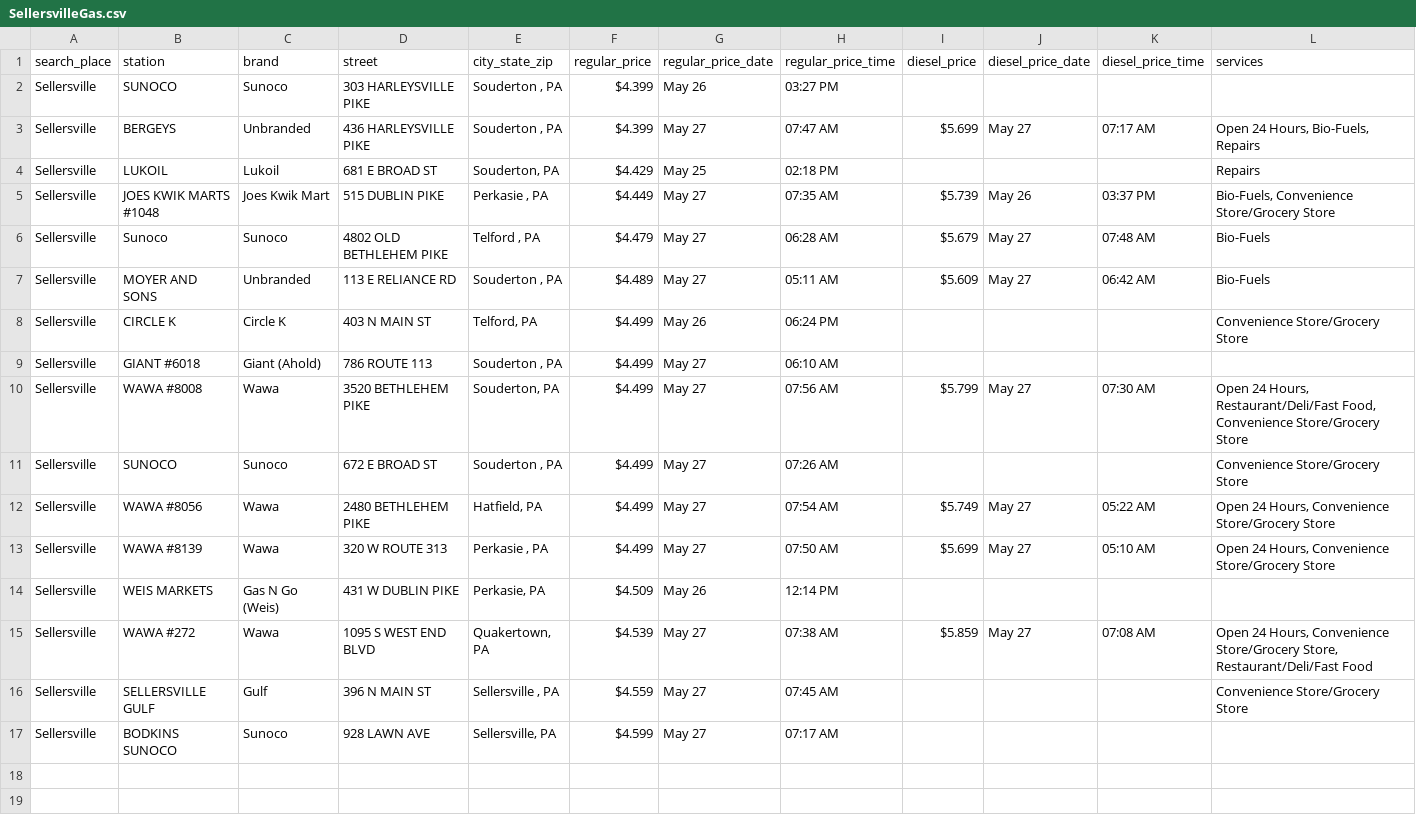
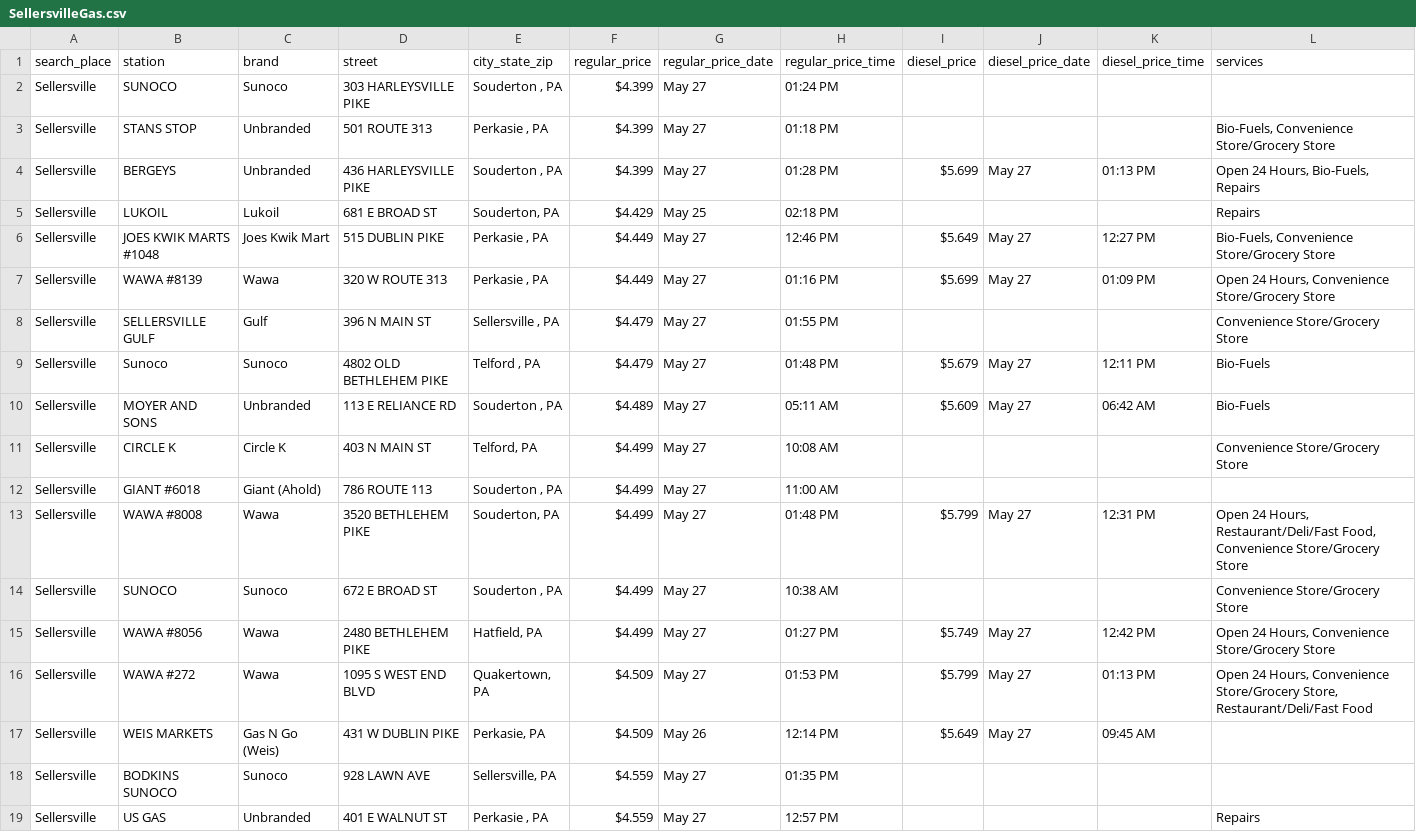
Before and after one commit to CUlleryUSATRepos/BucksGasRepo, a CSV file: BucksGasPrices/SellersvilleGas.csv, drawn as a sheet.

```diff
--- a/BucksGasPrices/SellersvilleGas.csv
+++ b/BucksGasPrices/SellersvilleGas.csv
@@ -1,17 +1,19 @@
 search_place,station,brand,street,city_state_zip,regular_price,regular_price_date,regular_price_time,diesel_price,diesel_price_date,diesel_price_time,services
-Sellersville,SUNOCO,Sunoco,303 HARLEYSVILLE PIKE,"Souderton , PA",$4.399,May 26,03:27 PM,,,,
-Sellersville,BERGEYS,Unbranded,436 HARLEYSVILLE PIKE,"Souderton , PA",$4.399,May 27,07:47 AM,$5.699,May 27,07:17 AM,"Open 24 Hours, Bio-Fuels, Repairs"
+Sellersville,SUNOCO,Sunoco,303 HARLEYSVILLE PIKE,"Souderton , PA",$4.399,May 27,01:24 PM,,,,
+Sellersville,STANS STOP,Unbranded,501 ROUTE 313,"Perkasie , PA",$4.399,May 27,01:18 PM,,,,"Bio-Fuels, Convenience Store/Grocery Store"
+Sellersville,BERGEYS,Unbranded,436 HARLEYSVILLE PIKE,"Souderton , PA",$4.399,May 27,01:28 PM,$5.699,May 27,01:13 PM,"Open 24 Hours, Bio-Fuels, Repairs"
 Sellersville,LUKOIL,Lukoil,681 E BROAD ST,"Souderton, PA",$4.429,May 25,02:18 PM,,,,Repairs
-Sellersville,JOES KWIK MARTS #1048,Joes Kwik Mart,515 DUBLIN PIKE,"Perkasie , PA",$4.449,May 27,07:35 AM,$5.739,May 26,03:37 PM,"Bio-Fuels, Convenience Store/Grocery Store"
-Sellersville,Sunoco,Sunoco,4802 OLD BETHLEHEM PIKE,"Telford , PA",$4.479,May 27,06:28 AM,$5.679,May 27,07:48 AM,Bio-Fuels
+Sellersville,JOES KWIK MARTS #1048,Joes Kwik Mart,515 DUBLIN PIKE,"Perkasie , PA",$4.449,May 27,12:46 PM,$5.649,May 27,12:27 PM,"Bio-Fuels, Convenience Store/Grocery Store"
+Sellersville,WAWA #8139,Wawa,320 W ROUTE 313,"Perkasie , PA",$4.449,May 27,01:16 PM,$5.699,May 27,01:09 PM,"Open 24 Hours, Convenience Store/Grocery Store"
+Sellersville,SELLERSVILLE GULF,Gulf,396 N MAIN ST,"Sellersville , PA",$4.479,May 27,01:55 PM,,,,Convenience Store/Grocery Store
+Sellersville,Sunoco,Sunoco,4802 OLD BETHLEHEM PIKE,"Telford , PA",$4.479,May 27,01:48 PM,$5.679,May 27,12:11 PM,Bio-Fuels
 Sellersville,MOYER AND SONS,Unbranded,113 E RELIANCE RD,"Souderton , PA",$4.489,May 27,05:11 AM,$5.609,May 27,06:42 AM,Bio-Fuels
-Sellersville,CIRCLE K,Circle K,403 N MAIN ST,"Telford, PA",$4.499,May 26,06:24 PM,,,,Convenience Store/Grocery Store
-Sellersville,GIANT #6018,Giant (Ahold),786 ROUTE 113,"Souderton , PA",$4.499,May 27,06:10 AM,,,,
-Sellersville,WAWA #8008,Wawa,3520 BETHLEHEM PIKE,"Souderton, PA",$4.499,May 27,07:56 AM,$5.799,May 27,07:30 AM,"Open 24 Hours, Restaurant/Deli/Fast Food, Convenience Store/Grocery Store"
-Sellersville,SUNOCO,Sunoco,672 E BROAD ST,"Souderton , PA",$4.499,May 27,07:26 AM,,,,Convenience Store/Grocery Store
-Sellersville,WAWA #8056,Wawa,2480 BETHLEHEM PIKE,"Hatfield, PA",$4.499,May 27,07:54 AM,$5.749,May 27,05:22 AM,"Open 24 Hours, Convenience Store/Grocery Store"
-Sellersville,WAWA #8139,Wawa,320 W ROUTE 313,"Perkasie , PA",$4.499,May 27,07:50 AM,$5.699,May 27,05:10 AM,"Open 24 Hours, Convenience Store/Grocery Store"
-Sellersville,WEIS MARKETS,Gas N Go (Weis),431 W DUBLIN PIKE,"Perkasie, PA",$4.509,May 26,12:14 PM,,,,
-Sellersville,WAWA #272,Wawa,1095 S WEST END BLVD,"Quakertown, PA",$4.539,May 27,07:38 AM,$5.859,May 27,07:08 AM,"Open 24 Hours, Convenience Store/Grocery Store, Restaurant/Deli/Fast Food"
-Sellersville,SELLERSVILLE GULF,Gulf,396 N MAIN ST,"Sellersville , PA",$4.559,May 27,07:45 AM,,,,Convenience Store/Grocery Store
-Sellersville,BODKINS SUNOCO,Sunoco,928 LAWN AVE,"Sellersville, PA",$4.599,May 27,07:17 AM,,,,
+Sellersville,CIRCLE K,Circle K,403 N MAIN ST,"Telford, PA",$4.499,May 27,10:08 AM,,,,Convenience Store/Grocery Store
+Sellersville,GIANT #6018,Giant (Ahold),786 ROUTE 113,"Souderton , PA",$4.499,May 27,11:00 AM,,,,
+Sellersville,WAWA #8008,Wawa,3520 BETHLEHEM PIKE,"Souderton, PA",$4.499,May 27,01:48 PM,$5.799,May 27,12:31 PM,"Open 24 Hours, Restaurant/Deli/Fast Food, Convenience Store/Grocery Store"
+Sellersville,SUNOCO,Sunoco,672 E BROAD ST,"Souderton , PA",$4.499,May 27,10:38 AM,,,,Convenience Store/Grocery Store
+Sellersville,WAWA #8056,Wawa,2480 BETHLEHEM PIKE,"Hatfield, PA",$4.499,May 27,01:27 PM,$5.749,May 27,12:42 PM,"Open 24 Hours, Convenience Store/Grocery Store"
+Sellersville,WAWA #272,Wawa,1095 S WEST END BLVD,"Quakertown, PA",$4.509,May 27,01:53 PM,$5.799,May 27,01:13 PM,"Open 24 Hours, Convenience Store/Grocery Store, Restaurant/Deli/Fast Food"
+Sellersville,WEIS MARKETS,Gas N Go (Weis),431 W DUBLIN PIKE,"Perkasie, PA",$4.509,May 26,12:14 PM,$5.649,May 27,09:45 AM,
+Sellersville,BODKINS SUNOCO,Sunoco,928 LAWN AVE,"Sellersville, PA",$4.559,May 27,01:35 PM,,,,
+Sellersville,US GAS,Unbranded,401 E WALNUT ST,"Perkasie , PA",$4.559,May 27,12:57 PM,,,,Repairs
```
Also changed, not shown: BucksGasPrices/DublinGas.csv, BucksGasPrices/HulmevilleGas.csv, 57 other files.
